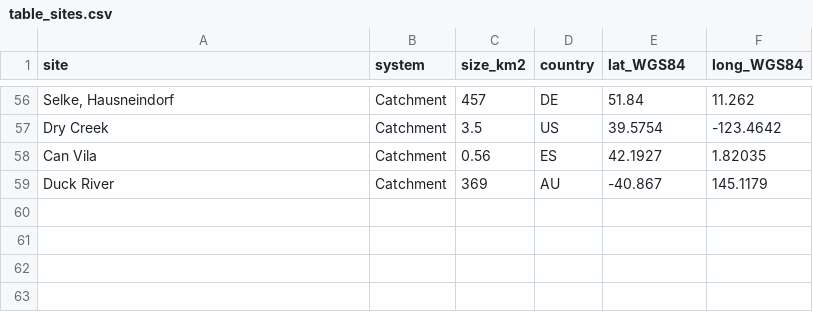
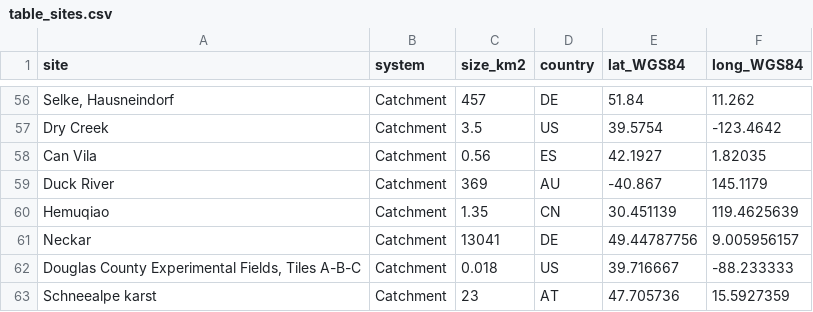
Before and after one commit to pbenettin/TTDstudies, a CSV file: data/table_sites.csv, drawn as a sheet; only a part is shown, gaps mark what is left out; the diff names each change by its address in the sheet, - before the commit and + after, or states it on an @@ line.

```diff
--- a/data/table_sites.csv
+++ b/data/table_sites.csv
+row 60: Hemuqiao | Catchment | 1.35 | CN | 30.451139 | 119.4625639
+row 61: Neckar | Catchment | 13041 | DE | 49.44787756 | 9.005956157
+row 62: Douglas County Experimental Fields, Tiles A-B-C | Catchment | 0.018 | US | 39.716667 | -88.233333
+row 63: Schneealpe karst | Catchment | 23 | AT | 47.705736 | 15.5927359
```
Also changed, not shown: data/table_papers.csv, 8 other files.
